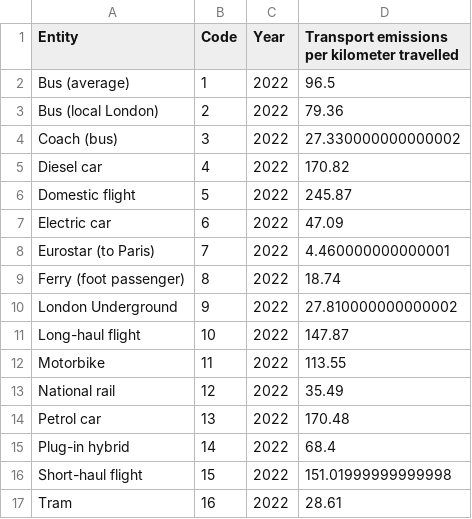
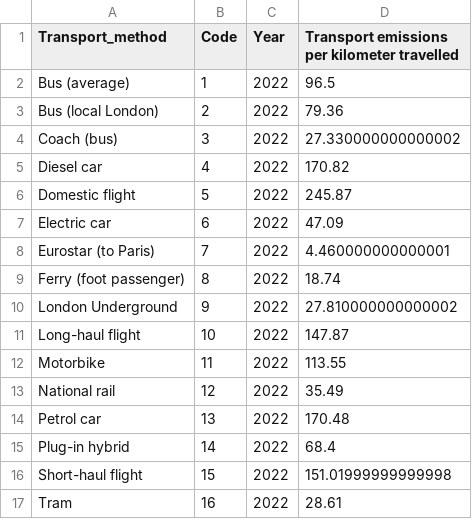
Before and after one commit to MagnusGregers/ITA4-Projekt, a CSV file: db/carbon-footprint-travel-mode.csv, drawn as a sheet.

```diff
--- a/db/carbon-footprint-travel-mode.csv
+++ b/db/carbon-footprint-travel-mode.csv
@@ -1,2 +1,2 @@
-Entity,Code,Year,Transport emissions per kilometer travelled
+Transport_method,Code,Year,Transport emissions per kilometer travelled
 Bus (average),1,2022,96.5
```
Also changed, not shown: db/gdp-per-capita-maddison-project-database.csv, db/per-capita-co2-transport.csv.
